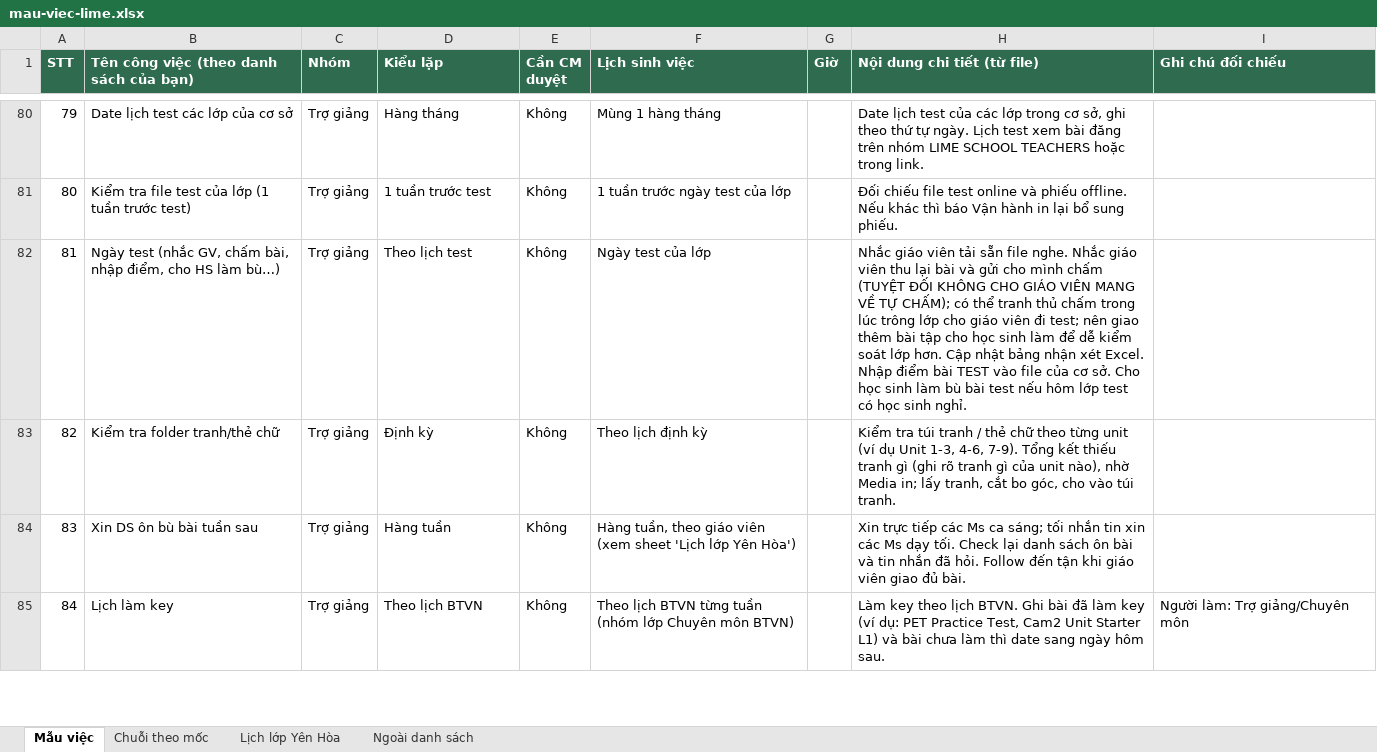
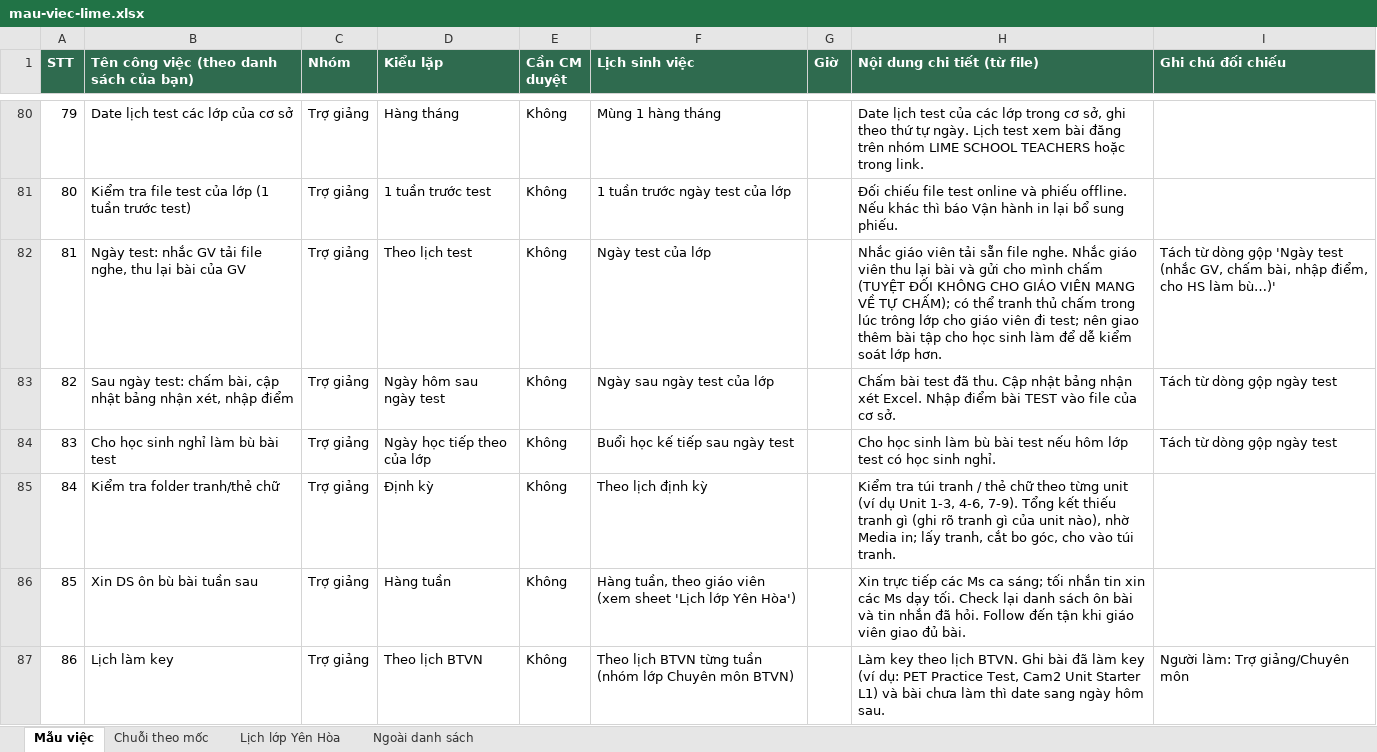
Before and after one commit to tienganhlime/lime-cong-viec, an Excel workbook: data/mau-viec-lime.xlsx, sheet Mẫu việc, drawn as a sheet; only a part is shown, gaps mark what is left out; values as stored, in another font and other column widths than the file's, no borders; addresses are those after the commit; the diff names each change by its address in the sheet, - before the commit and + after, or states it on an @@ line.

```diff
--- a/data/mau-viec-lime.xlsx (sheet Mẫu việc)
+++ b/data/mau-viec-lime.xlsx (sheet Mẫu việc)
-B82: Ngày test (nhắc GV, chấm bài, nhập điểm, cho HS làm bù…)
+B82: Ngày test: nhắc GV tải file nghe, thu lại bài của GV
-H82 (Nội dung chi tiết (từ file)): …lớp hơn. Cập nhật bảng nhận xét Excel. Nhập điểm bài TEST vào file của cơ sở. Cho học sinh làm bù bài test nếu hôm lớp test có học sinh nghỉ.
+H82 (Nội dung chi tiết (từ file)): …lớp hơn.
-I82 (Ghi chú đối chiếu): (empty)
+I82 (Ghi chú đối chiếu): Tách từ dòng gộp 'Ngày test (nhắc GV, chấm bài, nhập điểm, cho HS làm bù…)'
+row 83: 82 | Sau ngày test: chấm bài, cập nhật bảng nhận xét, nhập điểm | Trợ giảng | Ngày hôm sau ngày test | Không | Ngày sau ngày test của lớp |  | Chấm bài test đã thu. Cập nhật bảng nhận xét Excel. Nhập điểm bài TEST vào file của cơ sở. | Tách từ dòng gộp ngày test
+row 84: 83 | Cho học sinh nghỉ làm bù bài test | Trợ giảng | Ngày học tiếp theo của lớp | Không | Buổi học kế tiếp sau ngày test |  | Cho học sinh làm bù bài test nếu hôm lớp test có học sinh nghỉ. | Tách từ dòng gộp ngày test
@@ column A (STT) renumbered from row 85 down @@
```
Also changed, not shown: sheet Chuỗi theo mốc, 4 other files.
